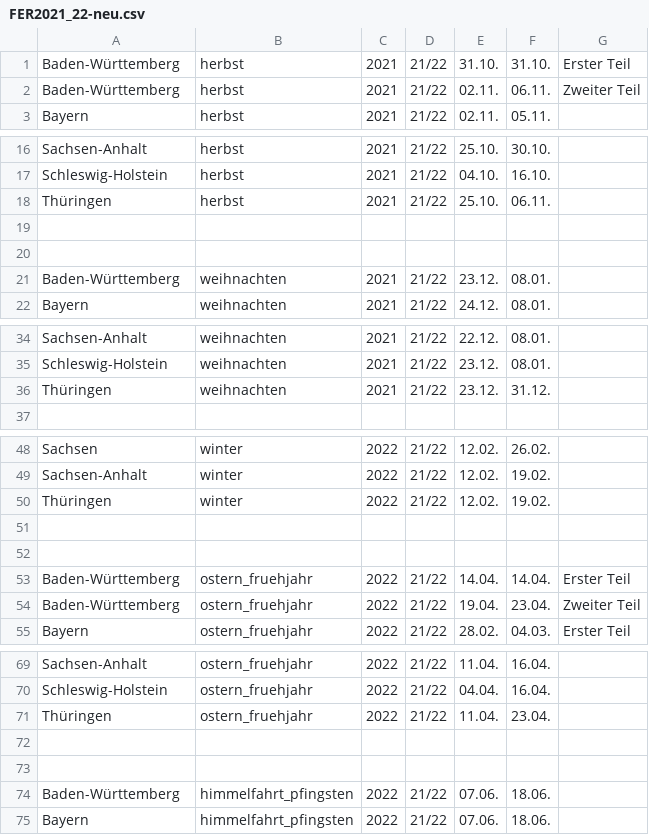
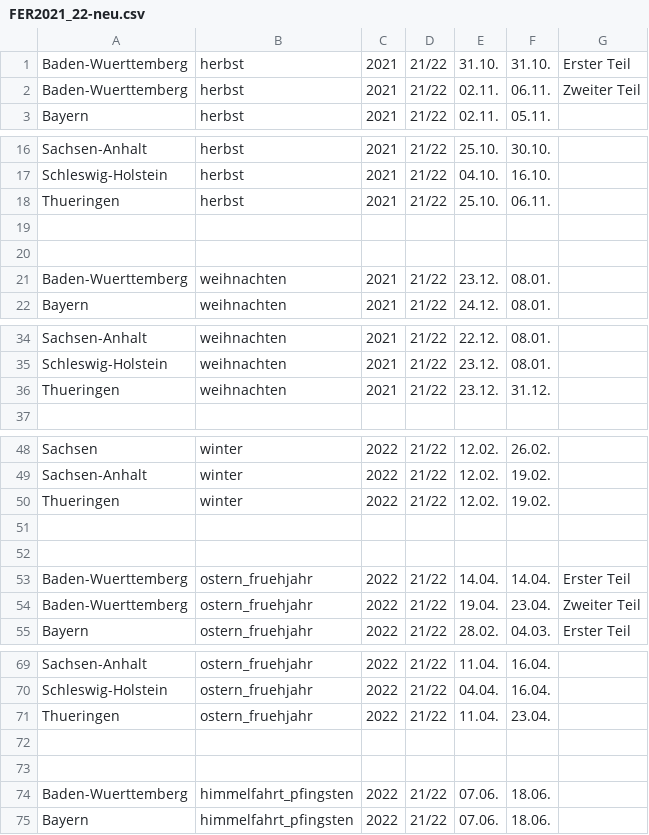
Before and after one commit to Cielquan/holidAPI, a CSV file: data/FER2021_22-neu.csv, drawn as a sheet; only a part is shown, gaps mark what is left out; the diff covers the shown part only.

```diff
--- a/data/FER2021_22-neu.csv
+++ b/data/FER2021_22-neu.csv
@@ -1,3 +1,3 @@
-Baden-Württemberg,herbst,2021,21/22,31.10.,31.10.,Erster Teil
-Baden-Württemberg,herbst,2021,21/22,02.11.,06.11.,Zweiter Teil
+Baden-Wuerttemberg,herbst,2021,21/22,31.10.,31.10.,Erster Teil
+Baden-Wuerttemberg,herbst,2021,21/22,02.11.,06.11.,Zweiter Teil
 Bayern,herbst,2021,21/22,02.11.,05.11.,
@@ -17,6 +17,6 @@ Sachsen-Anhalt,herbst,2021,21/22,25.10.,30.10.,
 Schleswig-Holstein,herbst,2021,21/22,04.10.,16.10.,
-Thüringen,herbst,2021,21/22,25.10.,06.11.,
+Thueringen,herbst,2021,21/22,25.10.,06.11.,
 ,,,,,,
 ,,,,,,
-Baden-Württemberg,weihnachten,2021,21/22,23.12.,08.01.,
+Baden-Wuerttemberg,weihnachten,2021,21/22,23.12.,08.01.,
 Bayern,weihnachten,2021,21/22,24.12.,08.01.,
@@ -35,3 +35,3 @@ Sachsen-Anhalt,weihnachten,2021,21/22,22.12.,08.01.,
 Schleswig-Holstein,weihnachten,2021,21/22,23.12.,08.01.,
-Thüringen,weihnachten,2021,21/22,23.12.,31.12.,
+Thueringen,weihnachten,2021,21/22,23.12.,31.12.,
 ,,,,,,
@@ -49,7 +49,7 @@ Sachsen,winter,2022,21/22,12.02.,26.02.,
 Sachsen-Anhalt,winter,2022,21/22,12.02.,19.02.,
-Thüringen,winter,2022,21/22,12.02.,19.02.,
+Thueringen,winter,2022,21/22,12.02.,19.02.,
 ,,,,,,
 ,,,,,,
-Baden-Württemberg,ostern_fruehjahr,2022,21/22,14.04.,14.04.,Erster Teil
-Baden-Württemberg,ostern_fruehjahr,2022,21/22,19.04.,23.04.,Zweiter Teil
+Baden-Wuerttemberg,ostern_fruehjahr,2022,21/22,14.04.,14.04.,Erster Teil
+Baden-Wuerttemberg,ostern_fruehjahr,2022,21/22,19.04.,23.04.,Zweiter Teil
 Bayern,ostern_fruehjahr,2022,21/22,28.02.,04.03.,Erster Teil
@@ -70,6 +70,6 @@ Sachsen-Anhalt,ostern_fruehjahr,2022,21/22,11.04.,16.04.,
 Schleswig-Holstein,ostern_fruehjahr,2022,21/22,04.04.,16.04.,
-Thüringen,ostern_fruehjahr,2022,21/22,11.04.,23.04.,
+Thueringen,ostern_fruehjahr,2022,21/22,11.04.,23.04.,
 ,,,,,,
 ,,,,,,
-Baden-Württemberg,himmelfahrt_pfingsten,2022,21/22,07.06.,18.06.,
+Baden-Wuerttemberg,himmelfahrt_pfingsten,2022,21/22,07.06.,18.06.,
 Bayern,himmelfahrt_pfingsten,2022,21/22,07.06.,18.06.,
```
Also changed, not shown: 3 edited cells elsewhere in this file, data/FER2020_21-neu.csv, data/FER2022_23-neu.csv, 1 other file.
